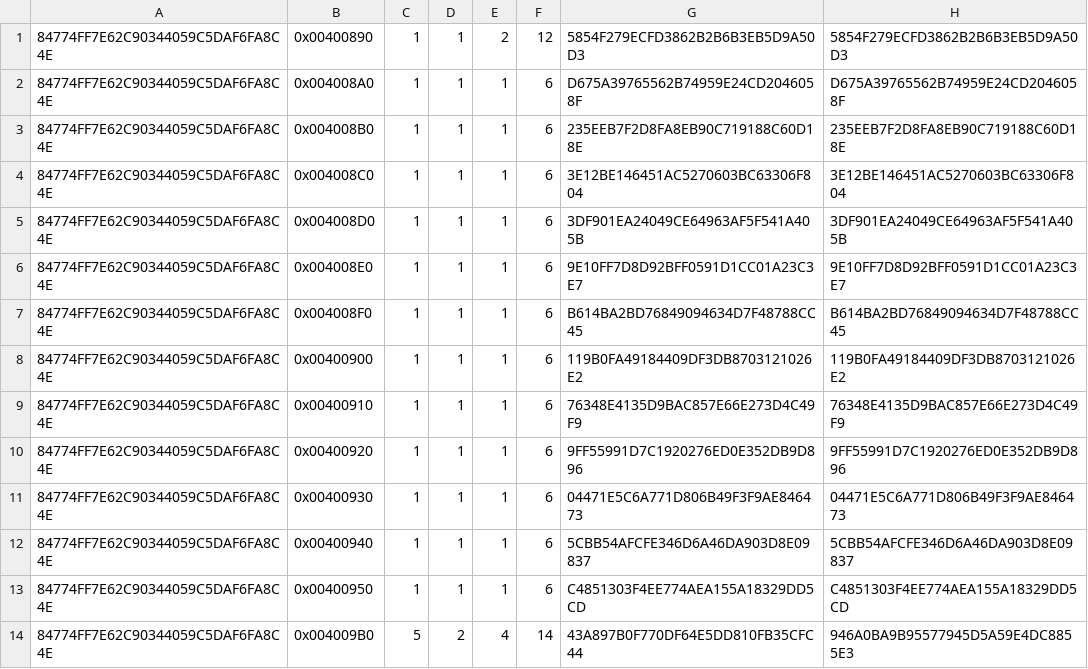
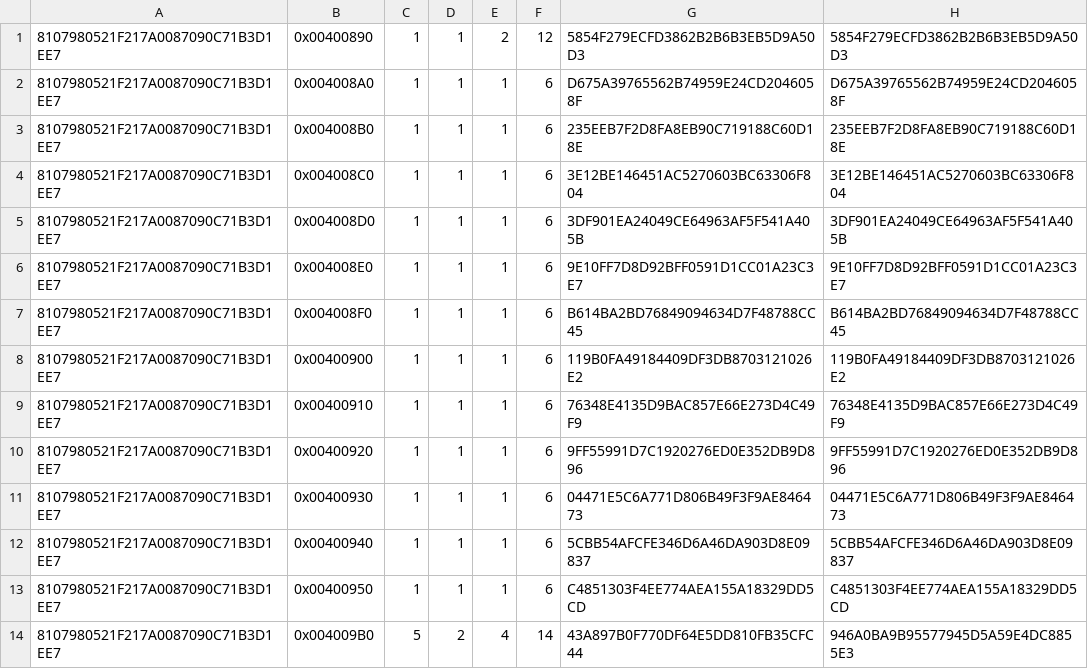
Before and after one commit to edmcman/fuzzyhash-test, a CSV file: exp1/oo.clang.fn2hash.csv, drawn as a sheet; only a part is shown; the diff covers the shown part only; the diff names each change by its address in the sheet, - before the commit and + after, or states it on an @@ line.

```diff
--- a/exp1/oo.clang.fn2hash.csv
+++ b/exp1/oo.clang.fn2hash.csv
-A1:A14: 84774FF7E62C90344059C5DAF6FA8C4E
+A1:A14: 8107980521F217A0087090C71B3D1EE7
```
Also changed, not shown: 3 added rows, 2 removed rows and 12 edited cells elsewhere in this file, exp1/oo.gcc.fn2hash.csv, exp1/oo2.gcc.fn2hash.csv, 24 other files.
